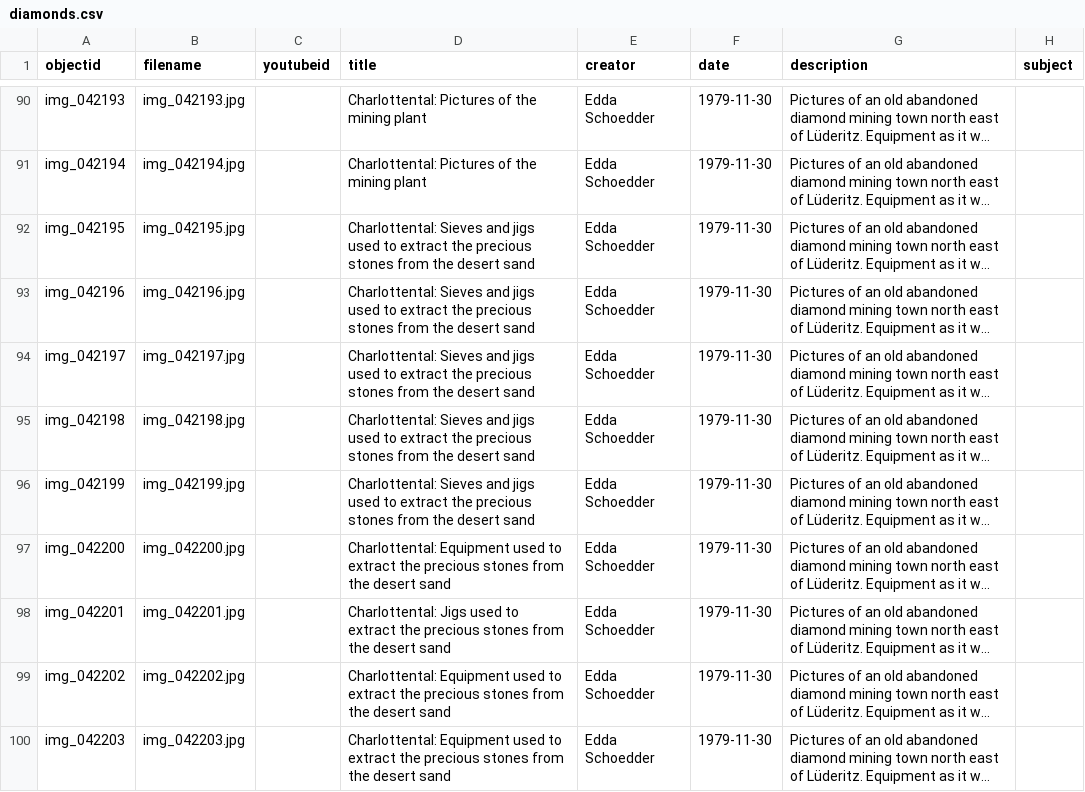
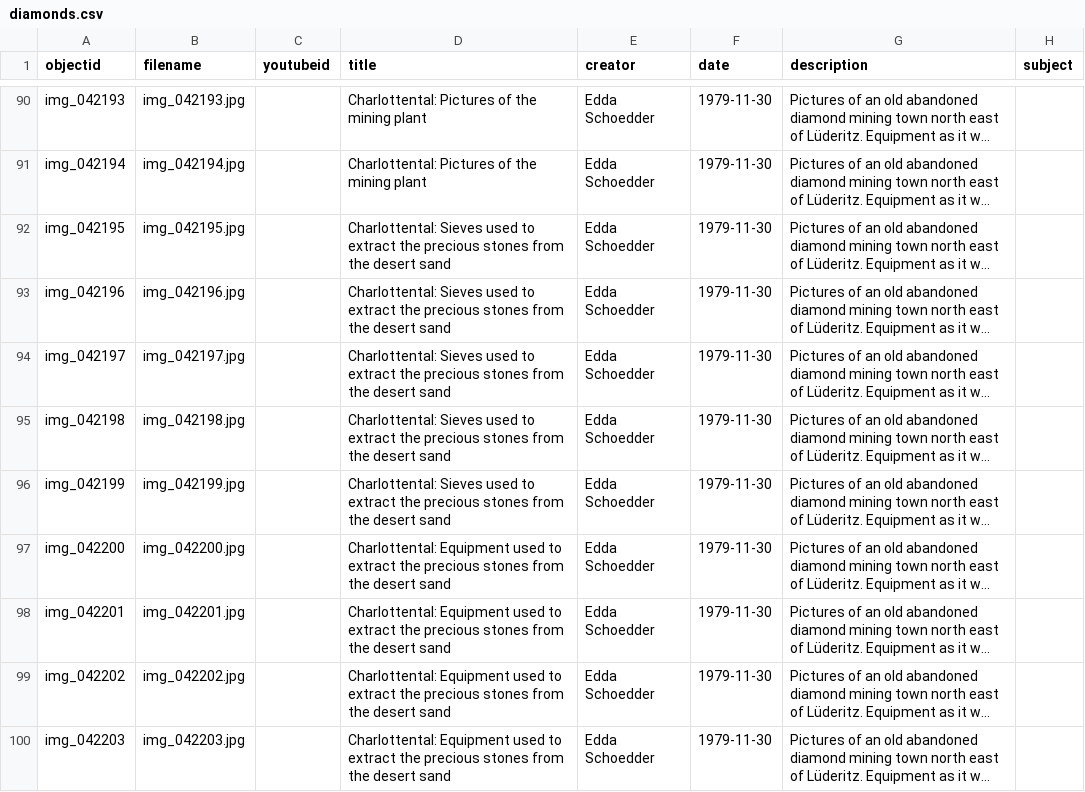
Before and after one commit to etanus11/diamonds, a CSV file: _data/diamonds.csv, drawn as a sheet; only a part is shown, gaps mark what is left out; long unchanged cells end in …; the diff names each change by its address in the sheet, - before the commit and + after, or states it on an @@ line.

Commit message:
Update diamonds.csv

```diff
--- a/_data/diamonds.csv
+++ b/_data/diamonds.csv
-D92:D96 (title): Charlottental: Sieves and jigs used to…
+D92:D96 (title): Charlottental: Sieves used to…
-D98 (title): Charlottental: Jigs used to…
+D98 (title): Charlottental: Equipment used to…
```
